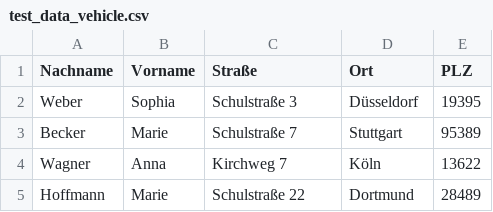
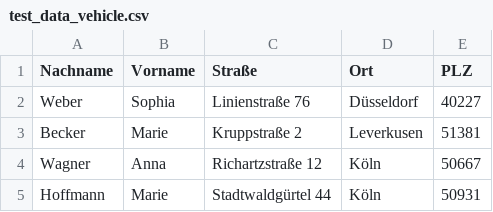
Before and after one commit to pwnyprod/SAPV_route_optimization, a CSV file: uploads/test_data_vehicle.csv, drawn as a sheet.

Commit message:
Korrekte Adressen

```diff
--- a/uploads/test_data_vehicle.csv
+++ b/uploads/test_data_vehicle.csv
@@ -1,5 +1,5 @@
 Nachname;Vorname;Straße;Ort;PLZ
-Weber;Sophia;Schulstraße 3;Düsseldorf;19395
-Becker;Marie;Schulstraße 7;Stuttgart;95389
-Wagner;Anna;Kirchweg 7;Köln;13622
-Hoffmann;Marie;Schulstraße 22;Dortmund;28489
+Weber;Sophia;Linienstraße 76;Düsseldorf;40227
+Becker;Marie;Kruppstraße 2;Leverkusen;51381
+Wagner;Anna;Richartzstraße 12;Köln;50667
+Hoffmann;Marie;Stadtwaldgürtel 44;Köln;50931
```
